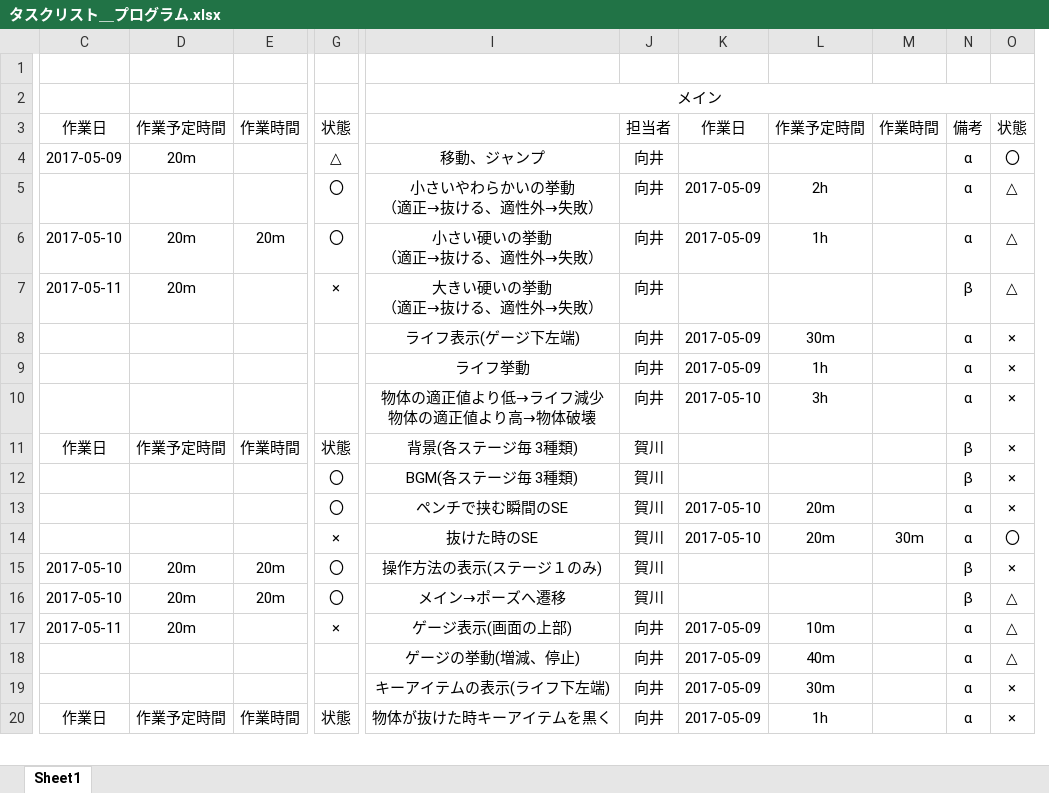
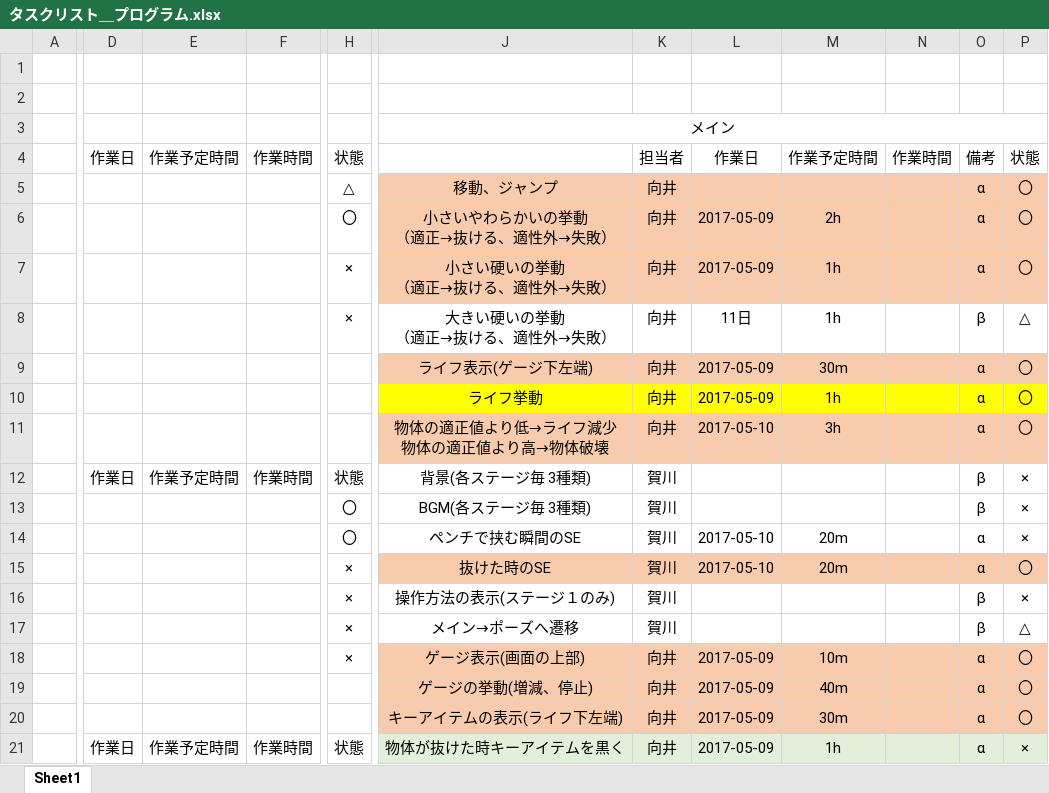
Before and after one commit to Lady-KA-GA/pliers-pinch, an Excel workbook: 進捗管理/タスクリスト＿プログラム.xlsx, sheet Sheet1, drawn as a sheet; only a part is shown, gaps mark what is left out; values as stored, in another font and other column widths than the file's, no borders; removed rows and columns are numbered as before the commit, all else as after; rows hold the shown columns only; the diff covers the shown part only; the diff names each change by its address in the sheet, - before the commit and + after, or states it on an @@ line.

Commit message:
最新版のプログラムの進捗状況

```diff
--- a/進捗管理/タスクリスト＿プログラム.xlsx (sheet Sheet1)
+++ b/進捗管理/タスクリスト＿プログラム.xlsx (sheet Sheet1)
+column A, empty
-column C, rows 3-20: 作業日 | 2017-05-09 |  | 2017-05-10 | 2017-05-11 |  |  |  | 作業日 |  |  |  | 2017-05-10 | 2017-05-10 | 2017-05-11 |  |  | 作業日
-column D, rows 3-20: 作業予定時間 | 20m |  | 20m | 20m |  |  |  | 作業予定時間 |  |  |  | 20m | 20m | 20m |  |  | 作業予定時間
+column D, rows 4-21: 作業日 |  |  |  |  |  |  |  | 作業日 |  |  |  |  |  |  |  |  | 作業日
+column E, rows 4-21: 作業予定時間 |  |  |  |  |  |  |  | 作業予定時間 |  |  |  |  |  |  |  |  | 作業予定時間
+row 1: (empty)
-J5:P7 fill: none
+J5:P7 fill: #F8CBAD
-P6:P7: △
+P6:P7: 〇
-F7: 20m
+F7: (empty)
-H7: 〇
+H7: ×
-L8: (empty)
+L8: 11日
-M8: (empty)
+M8: 1h
-J9:P9 fill: none
+J9:P9 fill: #F8CBAD
-P9:P11: ×
+P9:P11: 〇
-J10:P10 fill: none
+J10:P10 fill: #FFFF00
-J11:P11 fill: none
+J11:P11 fill: #F8CBAD
-J15:P15 fill: none
+J15:P15 fill: #F8CBAD
-N15: 30m
+N15: (empty)
-F16:F17: 20m
+F16:F17: (empty)
-H16:H17: 〇
+H16:H17: ×
-J18:P20 fill: none
+J18:P20 fill: #F8CBAD
-P18:P19: △
+P18:P19: 〇
-P20: ×
+P20: 〇
-J21:P21 fill: none
+J21:P21 fill: #E2F0D9
```
Also changed, not shown: 12 added rows, 4 removed rows, 20 edited cells and cell formats elsewhere in this sheet.
